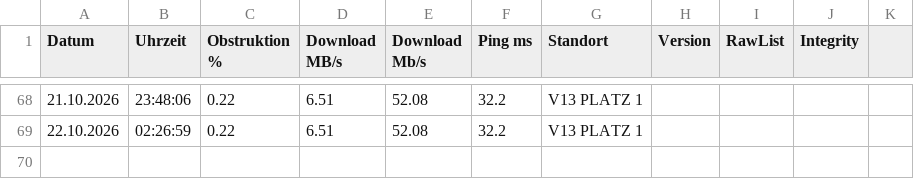
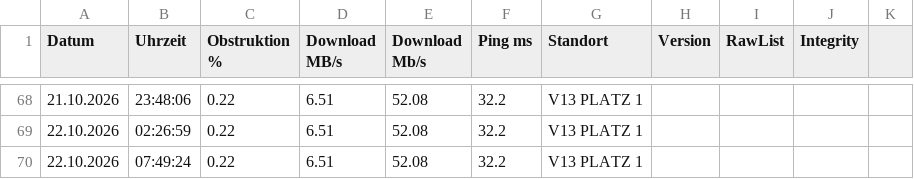
Before and after one commit to kiliajnscharf-ai/Starlink-, a CSV file: starlink_v100_log.csv, drawn as a sheet; only a part is shown, gaps mark what is left out; the diff names each change by its address in the sheet, - before the commit and + after, or states it on an @@ line.

Commit message:
🏆 Platz 1: 0.22% 52.08 Mb/s Thu Oct 22 07:49:24 UTC 2026

```diff
--- a/starlink_v100_log.csv
+++ b/starlink_v100_log.csv
+row 70: 22.10.2026 | 07:49:24 | 0.22 | 6.51 | 52.08 | 32.2 | V13 PLATZ 1
```
Also changed, not shown: 2 other files.
